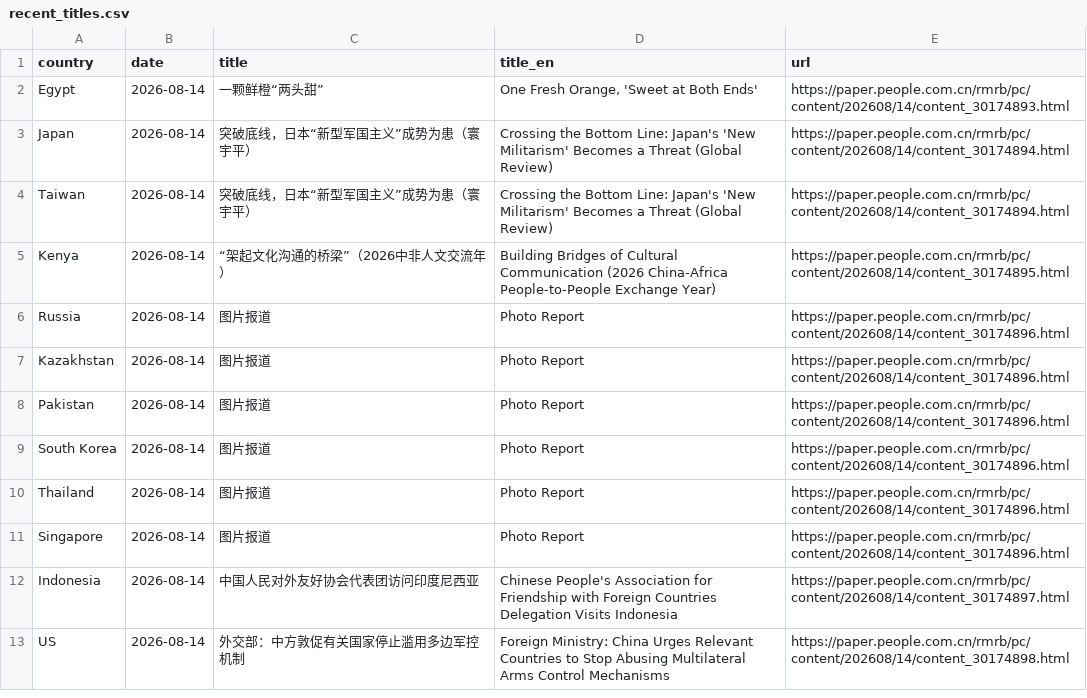
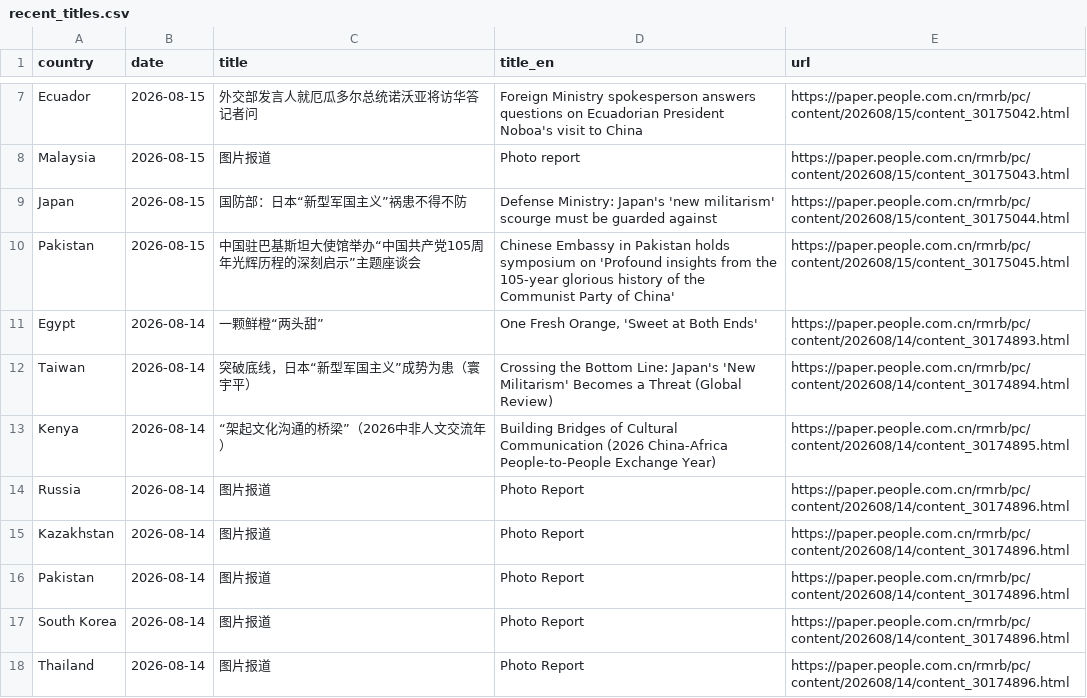
Before and after one commit to siuheiwo/china-foreign-rhetoric-observatory, a CSV file: recent_titles.csv, drawn as a sheet; only a part is shown, gaps mark what is left out; the shorter side is filled out with more unchanged rows; the diff covers the shown part only.

```diff
--- a/recent_titles.csv
+++ b/recent_titles.csv
@@ -2,3 +7,6 @@ country,date,title,title_en,url
+Ecuador,2026-08-15,外交部发言人就厄瓜多尔总统诺沃亚将访华答记者问,Foreign Ministry spokesperson answers questions on Ecuadorian President Noboa's visit to China,https://paper.people.com.cn/rmrb/pc/content/202608/15/content_30175042.html
+Malaysia,2026-08-15,图片报道,Photo report,https://paper.people.com.cn/rmrb/pc/content/202608/15/content_30175043.html
+Japan,2026-08-15,国防部：日本“新型军国主义”祸患不得不防,Defense Ministry: Japan's 'new militarism' scourge must be guarded against,https://paper.people.com.cn/rmrb/pc/content/202608/15/content_30175044.html
+Pakistan,2026-08-15,中国驻巴基斯坦大使馆举办“中国共产党105周年光辉历程的深刻启示”主题座谈会,Chinese Embassy in Pakistan holds symposium on 'Profound insights from the 105-year glorious history of the Communist Party of China',https://paper.people.com.cn/rmrb/pc/content/202608/15/content_30175045.html
 Egypt,2026-08-14,一颗鲜橙“两头甜”,"One Fresh Orange, 'Sweet at Both Ends'",https://paper.people.com.cn/rmrb/pc/content/202608/14/content_30174893.html
-Japan,2026-08-14,突破底线，日本“新型军国主义”成势为患（寰宇平）,Crossing the Bottom Line: Japan's 'New Militarism' Becomes a Threat (Global Review),https://paper.people.com.cn/rmrb/pc/content/202608/14/content_30174894.html
 Taiwan,2026-08-14,突破底线，日本“新型军国主义”成势为患（寰宇平）,Crossing the Bottom Line: Japan's 'New Militarism' Becomes a Threat (Global Review),https://paper.people.com.cn/rmrb/pc/content/202608/14/content_30174894.html
```
Also changed, not shown: 5 added rows and 8 removed rows elsewhere in this file, alarms.csv, negative_titles.csv, 1 other file.
